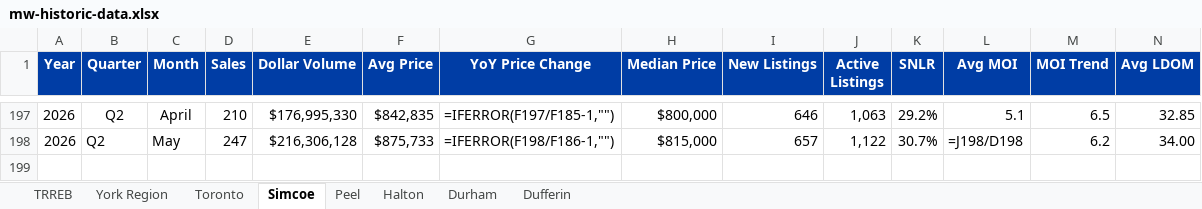
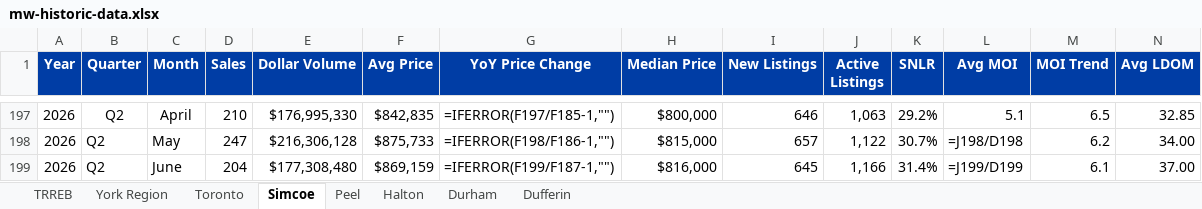
Before and after one commit to brkrbotics/premier-market-update, an Excel workbook: mw-historic-data.xlsx, sheet Simcoe, drawn as a sheet; only a part is shown, gaps mark what is left out; values as stored, in another font and other column widths than the file's, no borders; formulas without a stored value are shown as written; rows hold the shown columns only; the diff names each change by its address in the sheet, - before the commit and + after, or states it on an @@ line.

```diff
--- a/mw-historic-data.xlsx (sheet Simcoe)
+++ b/mw-historic-data.xlsx (sheet Simcoe)
+row 199: 2026 | Q2 | June | 204 | $177,308,480 | $869,159 | =IFERROR(F199/F187-1,"") | $816,000 | 645 | 1,166 | 31.4% | =J199/D199 | 6.1 | 37.00
```
Also changed, not shown: sheet Dufferin, sheet Durham, sheet Peel, sheet Halton, sheet York Region, sheet TRREB, 1 more sheet, 1 other file.
